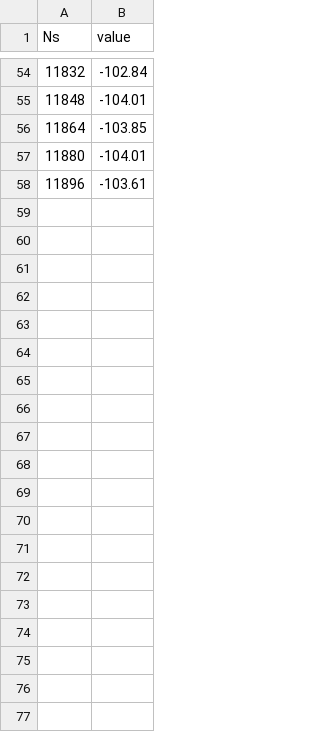
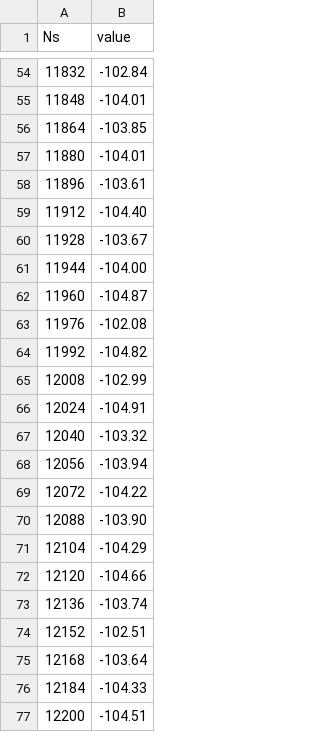
Before and after one commit to Maxhu787/tmp, a CSV file: temp2.csv, drawn as a sheet; only a part is shown, gaps mark what is left out; the diff covers the shown part only.

```diff
--- a/temp2.csv
+++ b/temp2.csv
@@ -58 +58,20 @@ Ns, value
 11896, -103.61
+11912, -104.40
+11928, -103.67
+11944, -104.00
+11960, -104.87
+11976, -102.08
+11992, -104.82
+12008, -102.99
+12024, -104.91
+12040, -103.32
+12056, -103.94
+12072, -104.22
+12088, -103.90
+12104, -104.29
+12120, -104.66
+12136, -103.74
+12152, -102.51
+12168, -103.64
+12184, -104.33
+12200, -104.51
```
Also changed, not shown: 49 added rows and 1 edited cell elsewhere in this file.
